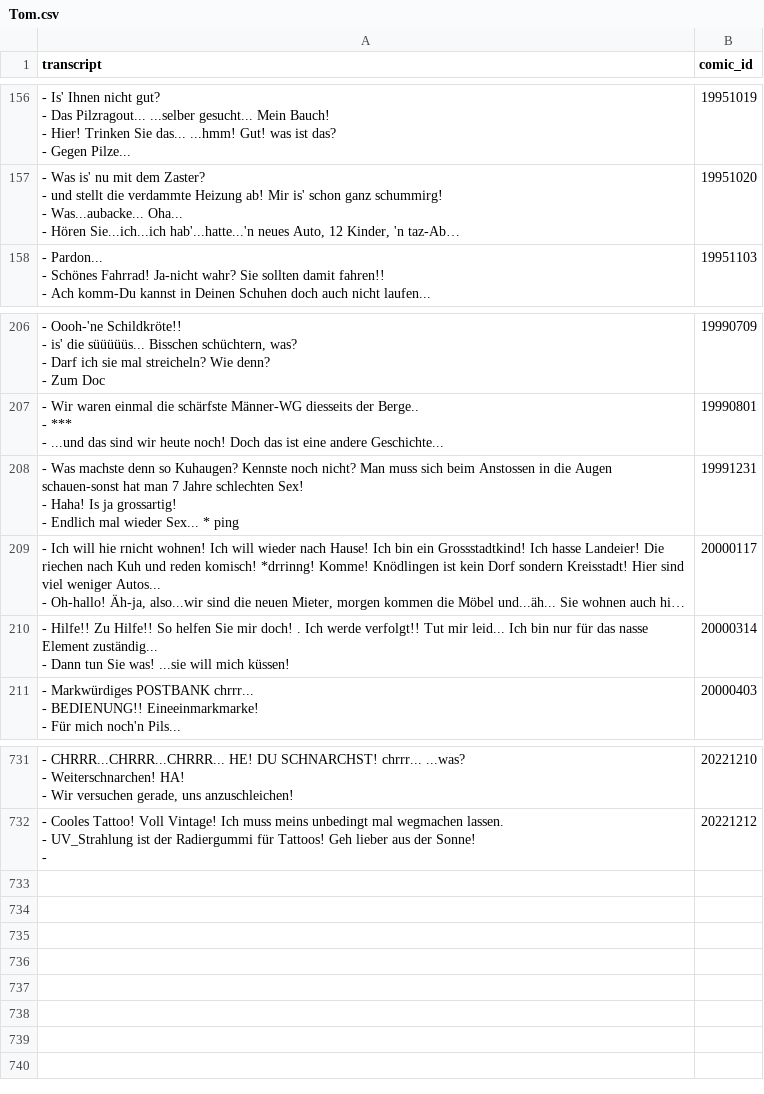
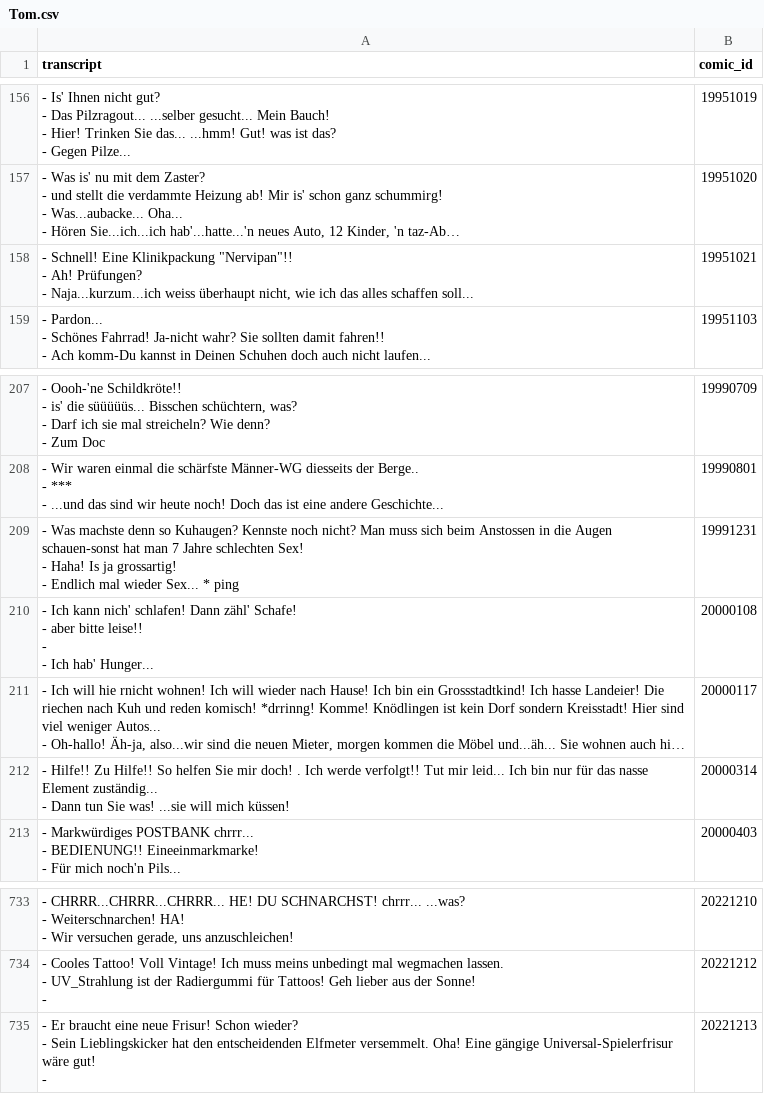
Before and after one commit to Dobby233Liu/garfield.csv, a CSV file: Tom.csv, drawn as a sheet; only a part is shown, gaps mark what is left out; long unchanged cells end in …; ↵ is a line break in a cell; the diff names each change by its address in the sheet, - before the commit and + after, or states it on an @@ line.

```diff
--- a/Tom.csv
+++ b/Tom.csv
+row 158: - Schnell! Eine Klinikpackung "Nervipan"!! ↵ - Ah! Prüfungen? ↵ - Naja...kurzum...ich weiss überhaupt nicht, wie ich das alles schaffen soll... | 19951021
+row 210: - Ich kann nich' schlafen! Dann zähl' Schafe! ↵ - aber bitte leise!! ↵ - ↵ - Ich hab' Hunger... | 20000108
+row 735: - Er braucht eine neue Frisur! Schon wieder? ↵ - Sein Lieblingskicker hat den entscheidenden Elfmeter versemmelt. Oha! Eine gängige Universal-Spielerfrisur wäre gut! ↵ - | 20221213
```
Also changed, not shown: 14 other files.
